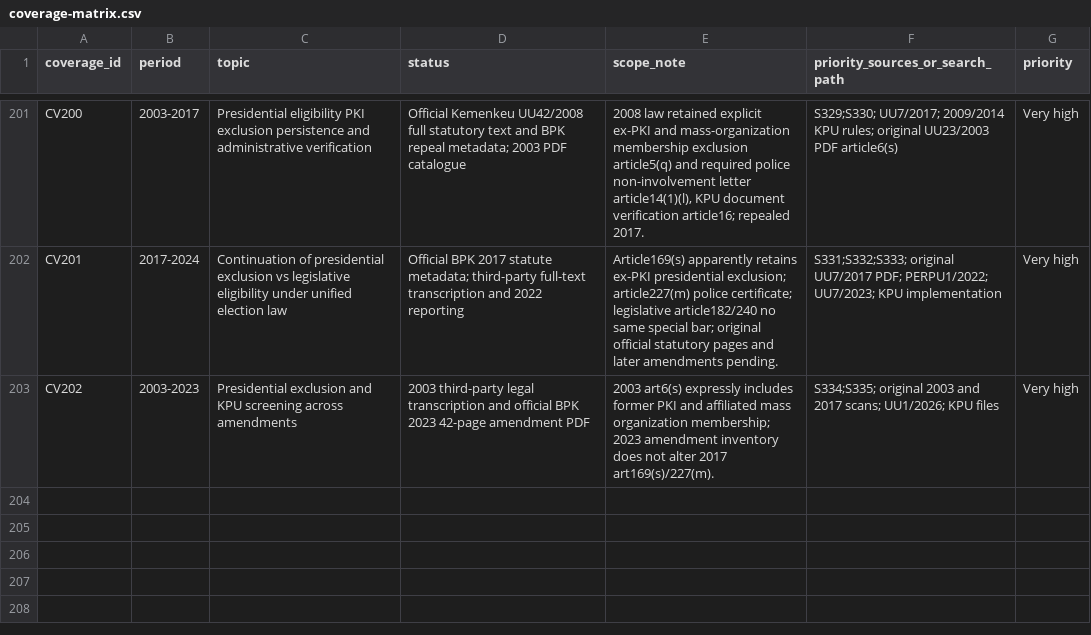
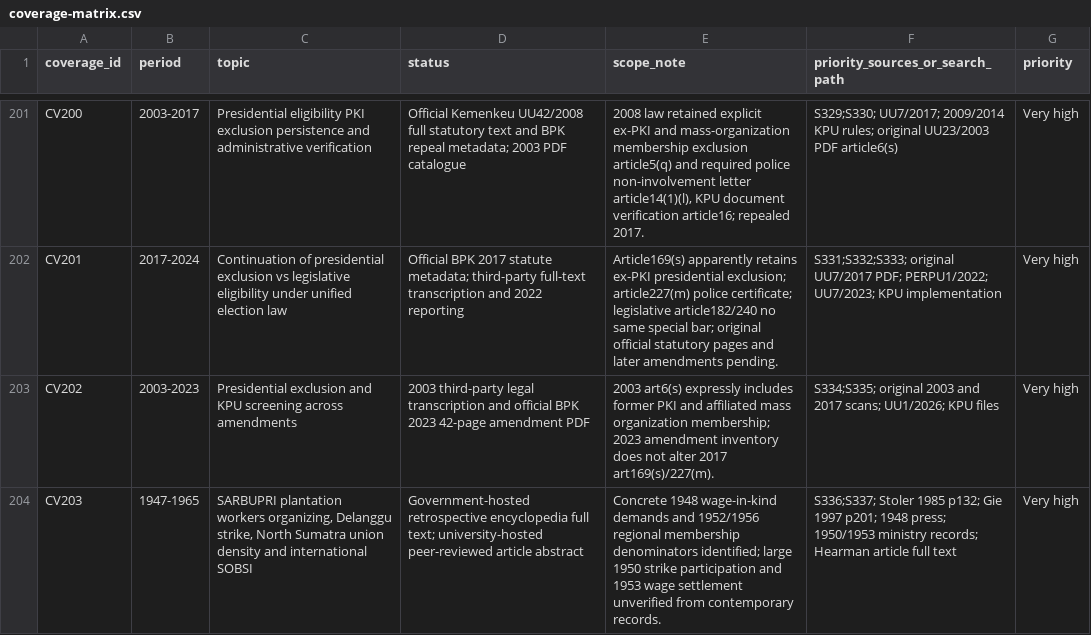
Before and after one commit to ch3758134-prog/aca, a CSV file: research/indonesia-1965/archive/records/coverage-matrix.csv, drawn as a sheet; only a part is shown, gaps mark what is left out.

Commit message:
research(indonesia): trace SARBUPRI strikes and regional union statistics

```diff
--- a/research/indonesia-1965/archive/records/coverage-matrix.csv
+++ b/research/indonesia-1965/archive/records/coverage-matrix.csv
@@ -203 +203,2 @@ CV201,2017-2024,"Continuation of presidential exclusion vs legislative eligibili
 CV202,2003-2023,"Presidential exclusion and KPU screening across amendments","2003 third-party legal transcription and official BPK 2023 42-page amendment PDF","2003 art6(s) expressly includes former PKI and affiliated mass organization membership; 2023 amendment inventory does not alter 2017 art169(s)/227(m).","S334;S335; original 2003 and 2017 scans; UU1/2026; KPU files",Very high
+CV203,1947-1965,"SARBUPRI plantation workers organizing, Delanggu strike, North Sumatra union density and international SOBSI","Government-hosted retrospective encyclopedia full text; university-hosted peer-reviewed article abstract","Concrete 1948 wage-in-kind demands and 1952/1956 regional membership denominators identified; large 1950 strike participation and 1953 wage settlement unverified from contemporary records.","S336;S337; Stoler 1985 p132; Gie 1997 p201; 1948 press; 1950/1953 ministry records; Hearman article full text",Very high
```
